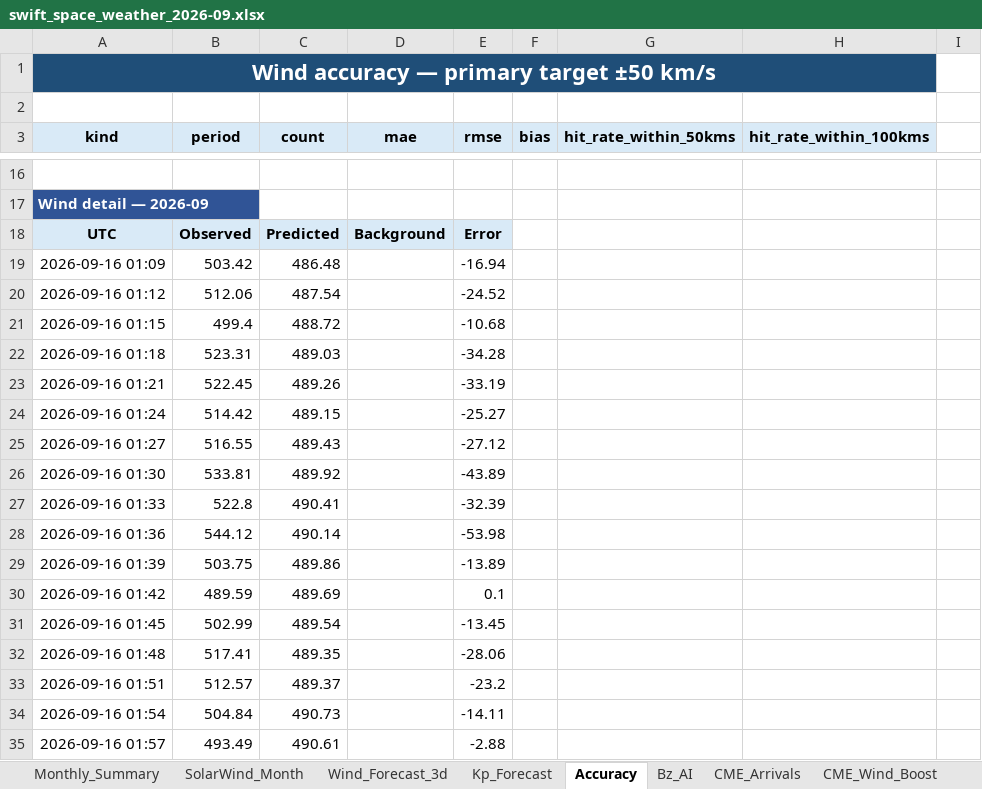
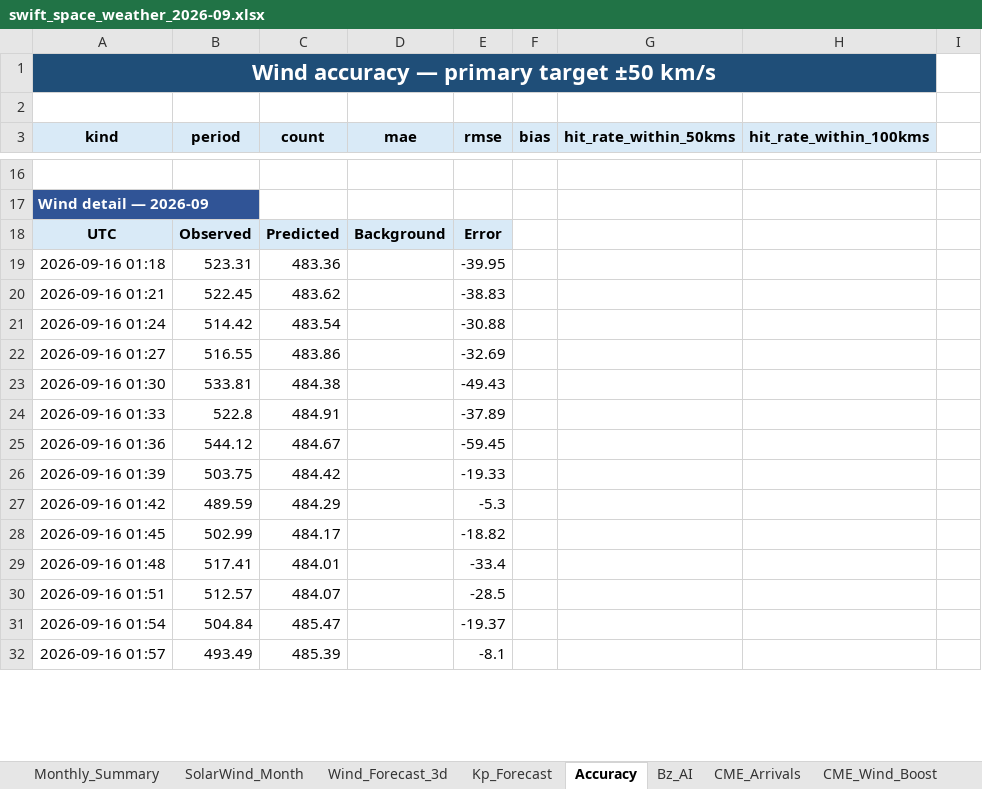
Before and after one commit to sgsy4c2zh7-tech/GEO-SAT-Thread, an Excel workbook: docs/reports/swift_space_weather_2026-09.xlsx, sheet Accuracy, drawn as a sheet; only a part is shown, gaps mark what is left out; values as stored, in another font and other column widths than the file's, no borders; removed rows and columns are numbered as before the commit, all else as after; the diff covers the shown part only; the diff names each change by its address in the sheet, - before the commit and + after, or states it on an @@ line.

```diff
--- a/docs/reports/swift_space_weather_2026-09.xlsx (sheet Accuracy)
+++ b/docs/reports/swift_space_weather_2026-09.xlsx (sheet Accuracy)
-row 19: 2026-09-16 01:09 | 503.42 | 486.48 |  | -16.94
-row 20: 2026-09-16 01:12 | 512.06 | 487.54 |  | -24.52
-row 21: 2026-09-16 01:15 | 499.4 | 488.72 |  | -10.68
-C19 (count): 489.03
+C19 (count): 483.36
-E19 (rmse): -34.28
+E19 (rmse): -39.95
-C20 (count): 489.26
+C20 (count): 483.62
-E20 (rmse): -33.19
+E20 (rmse): -38.83
-C21 (count): 489.15
+C21 (count): 483.54
-E21 (rmse): -25.27
+E21 (rmse): -30.88
-C22 (count): 489.43
+C22 (count): 483.86
-E22 (rmse): -27.12
+E22 (rmse): -32.69
-C23 (count): 489.92
+C23 (count): 484.38
-E23 (rmse): -43.89
+E23 (rmse): -49.43
-C24 (count): 490.41
+C24 (count): 484.91
-E24 (rmse): -32.39
+E24 (rmse): -37.89
-C25 (count): 490.14
+C25 (count): 484.67
-E25 (rmse): -53.98
+E25 (rmse): -59.45
-C26 (count): 489.86
+C26 (count): 484.42
-E26 (rmse): -13.89
+E26 (rmse): -19.33
-C27 (count): 489.69
+C27 (count): 484.29
-E27 (rmse): 0.1
+E27 (rmse): -5.3
-C28 (count): 489.54
+C28 (count): 484.17
-E28 (rmse): -13.45
+E28 (rmse): -18.82
-C29 (count): 489.35
+C29 (count): 484.01
-E29 (rmse): -28.06
+E29 (rmse): -33.4
-C30 (count): 489.37
+C30 (count): 484.07
-E30 (rmse): -23.2
+E30 (rmse): -28.5
-C31 (count): 490.73
+C31 (count): 485.47
-E31 (rmse): -14.11
+E31 (rmse): -19.37
-C32 (count): 490.61
+C32 (count): 485.39
-E32 (rmse): -2.88
+E32 (rmse): -8.1
```
Also changed, not shown: 3 added rows and 1071 edited cells elsewhere in this sheet, sheet Wind_Forecast_3d, sheet CME_Arrivals, sheet SolarWind_Month, sheet Bz_AI, sheet Monthly_Summary, sheet CME_Wind_Boost, charts or pictures, 23 other files.
